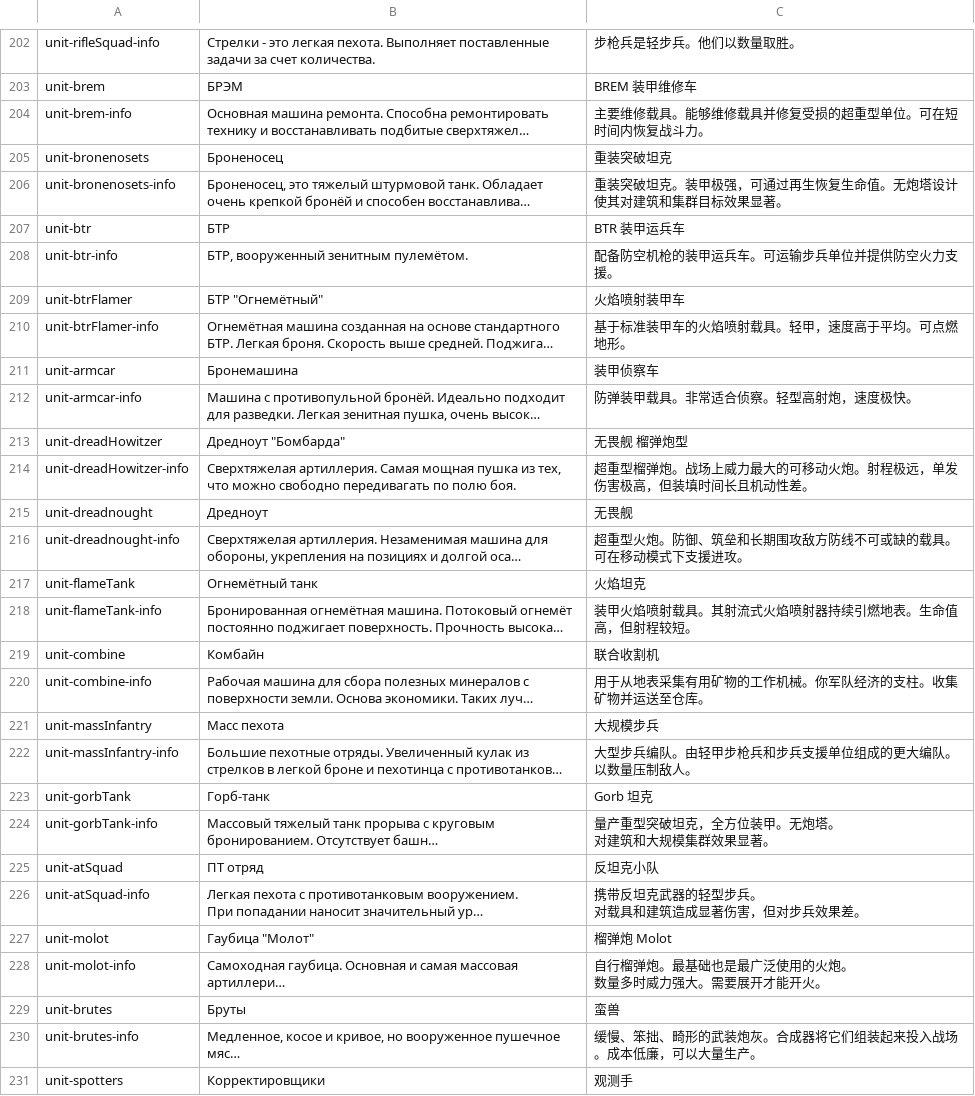
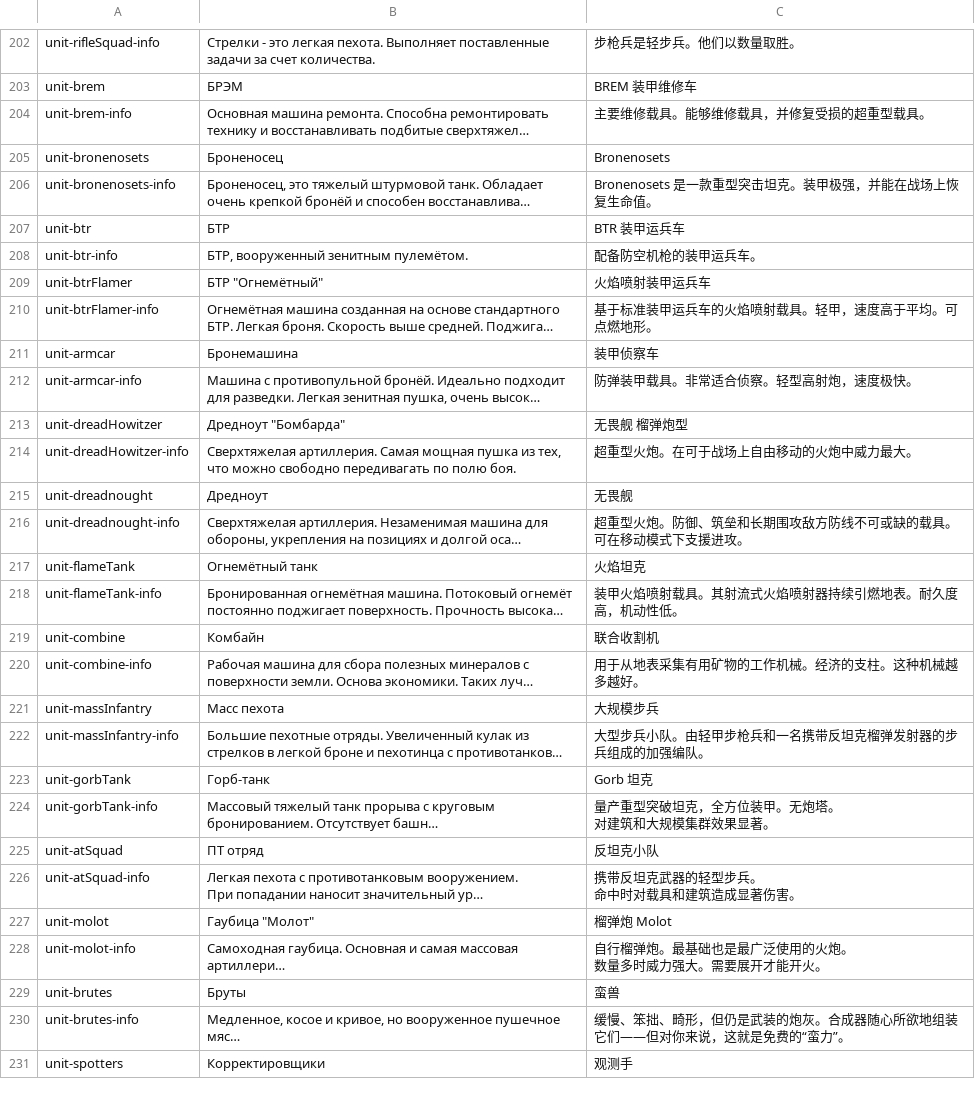
Before and after one commit to hu-zlatan/dust_front_sc, a CSV file: loc/Localization_DUST_FRONT - Main.csv, drawn as a sheet; only a part is shown, gaps mark what is left out; long unchanged cells end in …; ↵ is a line break in a cell; the diff covers the shown part only; the diff names each change by its address in the sheet, - before the commit and + after, or states it on an @@ line.

```diff
--- a/loc/Localization_DUST_FRONT - Main.csv
+++ b/loc/Localization_DUST_FRONT - Main.csv
-C204: 主要维修载具。能够维修载具并修复受损的超重型单位。可在短时间内恢复战斗力。
+C204: 主要维修载具。能够维修载具，并修复受损的超重型载具。
-C205: 重装突破坦克
+C205: Bronenosets
-C206: 重装突破坦克。装甲极强，可通过再生恢复生命值。无炮塔设计使其对建筑和集群目标效果显著。
+C206: Bronenosets 是一款重型突击坦克。装甲极强，并能在战场上恢复生命值。
-C208: 配备防空机枪的装甲运兵车。可运输步兵单位并提供防空火力支援。
+C208: 配备防空机枪的装甲运兵车。
-C209: 火焰喷射装甲车
+C209: 火焰喷射装甲运兵车
-C210: 基于标准装甲车的火焰喷射载具。轻甲，速度高于平均。可点燃地形。
+C210: 基于标准装甲运兵车的火焰喷射载具。轻甲，速度高于平均。可点燃地形。
-C214: 超重型榴弹炮。战场上威力最大的可移动火炮。射程极远，单发伤害极高，但装填时间长且机动性差。
+C214: 超重型火炮。在可于战场上自由移动的火炮中威力最大。
-C218: 装甲火焰喷射载具。其射流式火焰喷射器持续引燃地表。生命值高，但射程较短。
+C218: 装甲火焰喷射载具。其射流式火焰喷射器持续引燃地表。耐久度高，机动性低。
-C220: 用于从地表采集有用矿物的工作机械。你军队经济的支柱。收集矿物并运送至仓库。
+C220: 用于从地表采集有用矿物的工作机械。经济的支柱。这种机械越多越好。
-C222: 大型步兵编队。由轻甲步枪兵和步兵支援单位组成的更大编队。以数量压制敌人。
+C222: 大型步兵小队。由轻甲步枪兵和一名携带反坦克榴弹发射器的步兵组成的加强编队。
-C226: 携带反坦克武器的轻型步兵。 ↵ 对载具和建筑造成显著伤害，但对步兵效果差。
+C226: 携带反坦克武器的轻型步兵。 ↵ 命中时对载具和建筑造成显著伤害。
-C230: 缓慢、笨拙、畸形的武装炮灰。合成器将它们组装起来投入战场。成本低廉，可以大量生产。
+C230: 缓慢、笨拙、畸形，但仍是武装的炮灰。合成器随心所欲地组装它们——但对你来说，这就是免费的“蛮力”。
```
Also changed, not shown: 163 edited cells elsewhere in this file, loc/Localization_DUST_FRONT - Tutorial-locals.csv, 1 other file.
